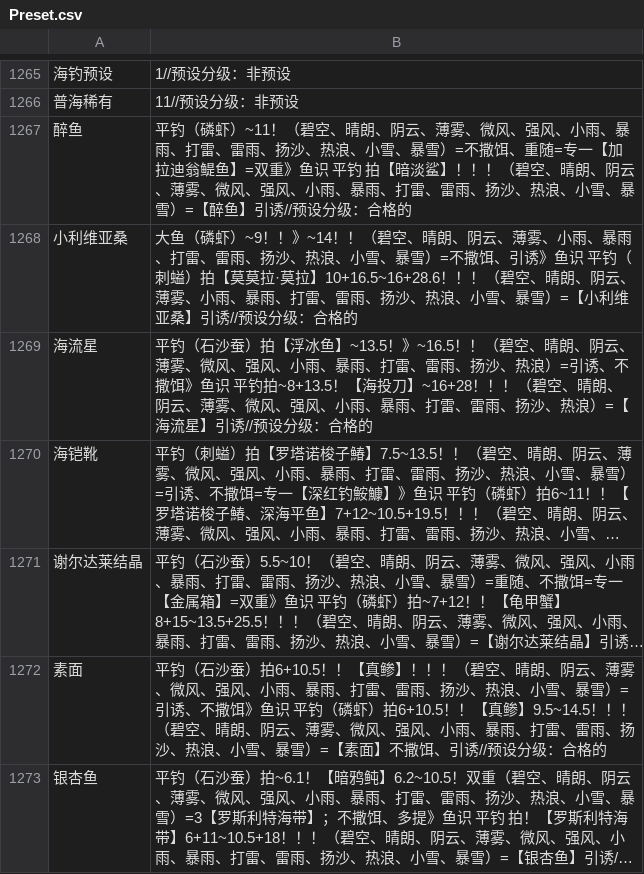
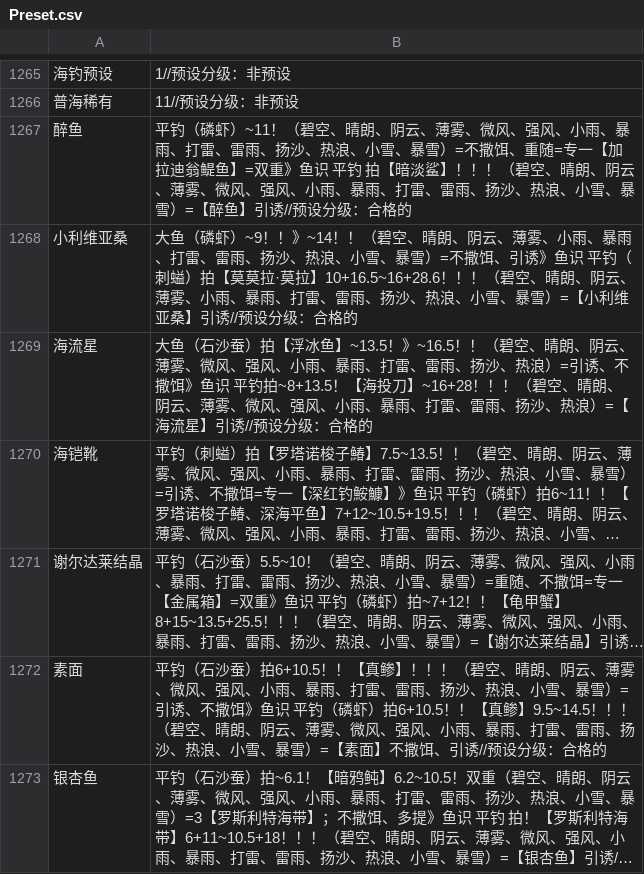
Before and after one commit to BlackCleaverLoli/MissFisher, a CSV file: Preset.csv, drawn as a sheet; only a part is shown, gaps mark what is left out; long unchanged cells end in …; the diff names each change by its address in the sheet, - before the commit and + after, or states it on an @@ line.

Commit message:
Update Preset.csv

```diff
--- a/Preset.csv
+++ b/Preset.csv
-B1269: 平钓（石沙蚕…
+B1269: 大鱼（石沙蚕…
```
